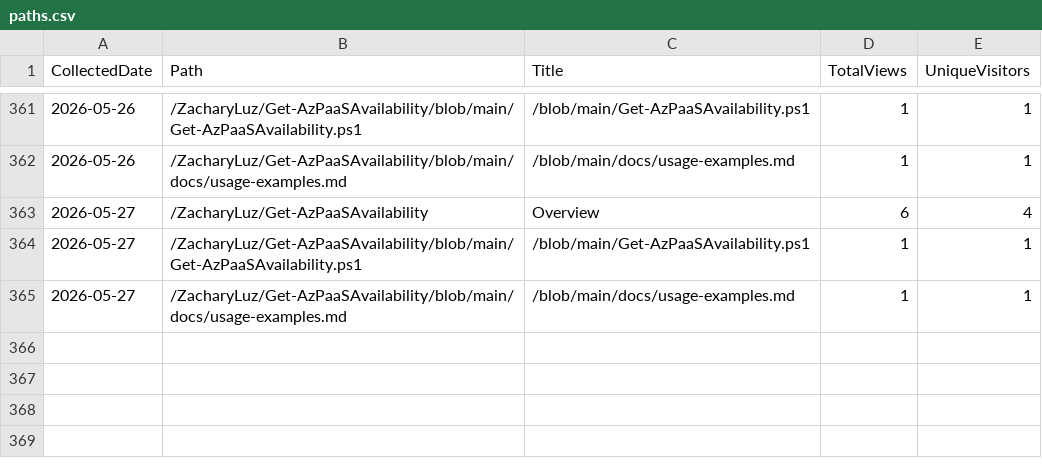
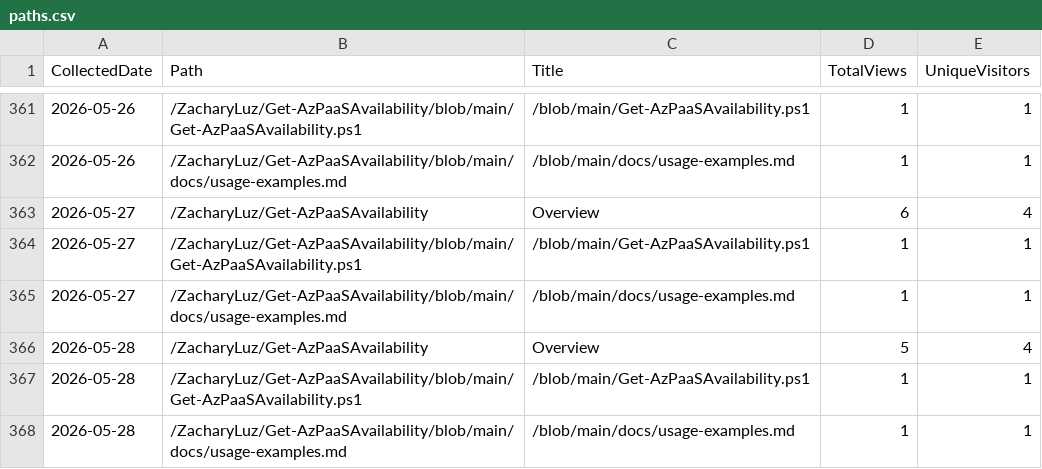
Before and after one commit to ZacharyLuz/Get-AzPaaSAvailability, a CSV file: data/paths.csv, drawn as a sheet; only a part is shown, gaps mark what is left out; the diff names each change by its address in the sheet, - before the commit and + after, or states it on an @@ line.

```diff
--- a/data/paths.csv
+++ b/data/paths.csv
+row 366: 2026-05-28 | /ZacharyLuz/Get-AzPaaSAvailability | Overview | 5 | 4
+row 367: 2026-05-28 | /ZacharyLuz/Get-AzPaaSAvailability/blob/main/Get-AzPaaSAvailability.ps1 | /blob/main/Get-AzPaaSAvailability.ps1 | 1 | 1
+row 368: 2026-05-28 | /ZacharyLuz/Get-AzPaaSAvailability/blob/main/docs/usage-examples.md | /blob/main/docs/usage-examples.md | 1 | 1
```
Also changed, not shown: data/referrers.csv, data/release-downloads.csv, 3 other files.
